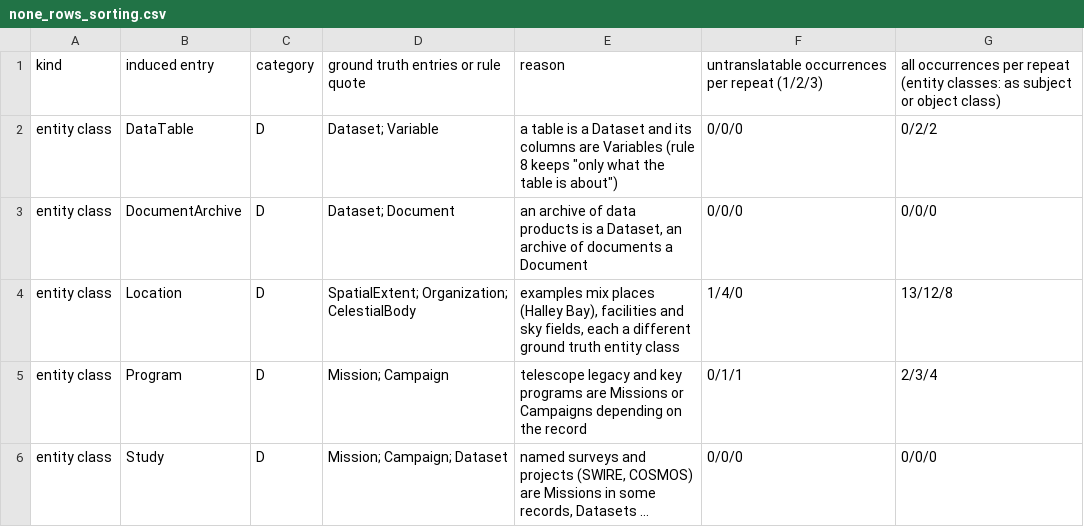
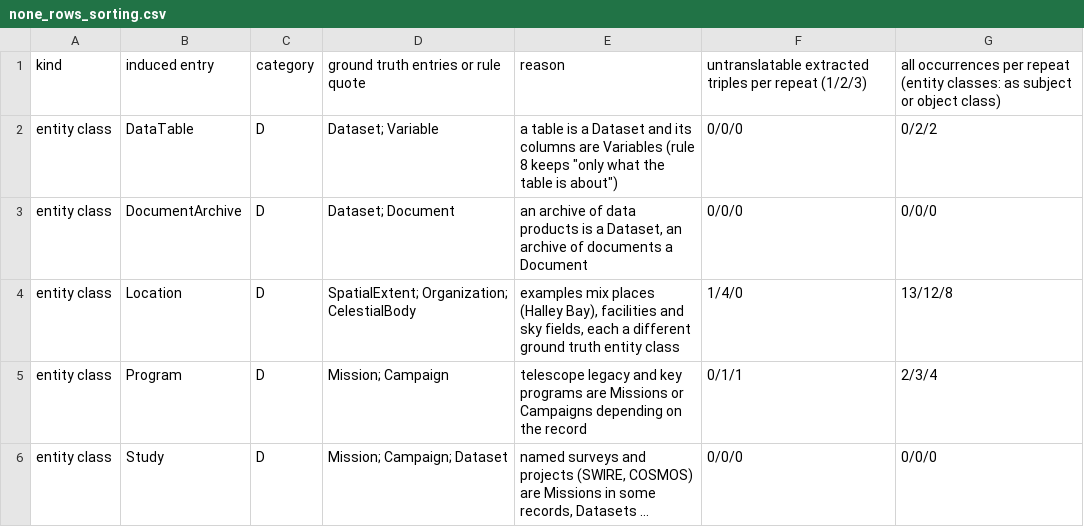
Before and after one commit to iulia-iordanescu/datanasagov_KG_proj, a CSV file: docs/analysis/none_rows_sorting.csv, drawn as a sheet; only a part is shown; long unchanged cells end in ….

Commit message:
Term "untranslatable occurrence" renamed "untranslatable extracted triple" (decided 2026-11-06, for the NASA TM): docs, report text and comments, and the stored recipe field untranslatable_occurrences -> untranslatable_extracted_triples. compare_runs reads either name as the same field, so past runs stay readable and compare as the same recipe; new runs write the new name only. Verified: the six reported runs re-scored with no model call give the same 15 numbers, compared_triples.csv byte-identical, metrics.json differing only in run id; tests UntranslatableField added; 28 of 28 test files pass.
recall_upper_bound.md, Sources: the bound's precedents in other fields (schema completeness, Ji & Grishman 2011, Chisholm & Hachey 2015, Auli et al. 2009, Li et al. 2020), from the literature search of 2026-11-06; improvements.md: "our own measure" marked superseded.

```diff
--- a/docs/analysis/none_rows_sorting.csv
+++ b/docs/analysis/none_rows_sorting.csv
@@ -1,2 +1,2 @@
-kind,induced entry,category,ground truth entries or rule quote,reason,untranslatable occurrences per repeat (1/2/3),all occurrences per repeat (entity classes: as subject or object class)
+kind,induced entry,category,ground truth entries or rule quote,reason,untranslatable extracted triples per repeat (1/2/3),all occurrences per repeat (entity classes: as subject or object class)
 entity class,DataTable,D,Dataset; Variable,"a table is a Dataset and its columns are Variables (rule 8 keeps ""only what the table is about"")",0/0/0,0/2/2
```
Also changed, not shown: 18 other files.
